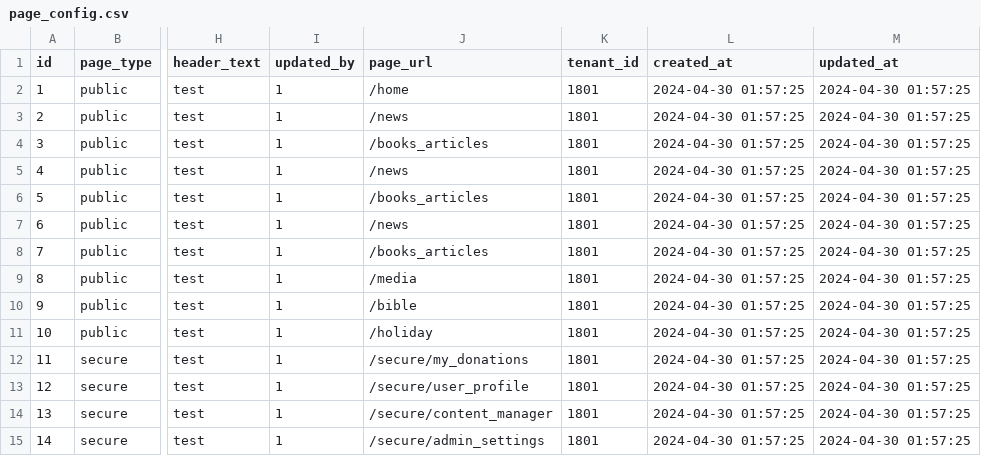
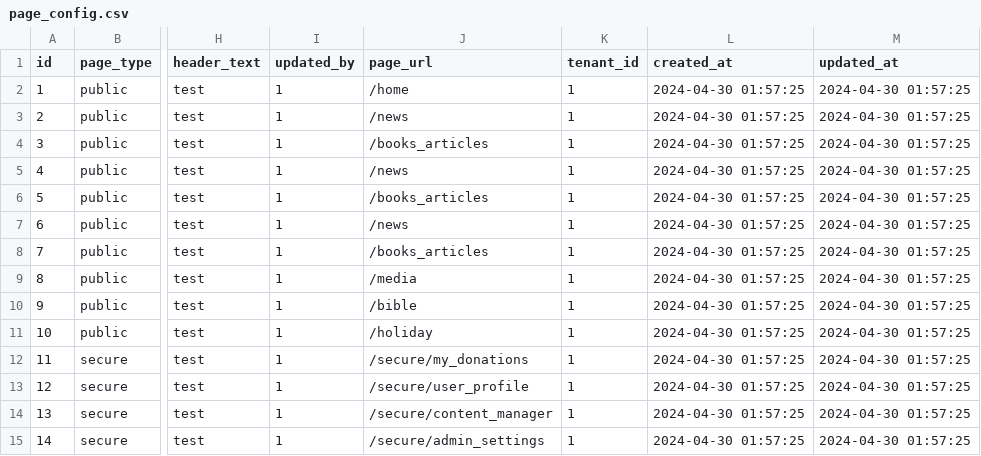
Before and after one commit to misghna/holy-api, a CSV file: page_config.csv, drawn as a sheet; only a part is shown, gaps mark what is left out; the diff names each change by its address in the sheet, - before the commit and + after, or states it on an @@ line.

```diff
--- a/page_config.csv
+++ b/page_config.csv
-K2:K15 (tenant_id): 1801
+K2:K15 (tenant_id): 1
```
Also changed, not shown: 1 other file.
